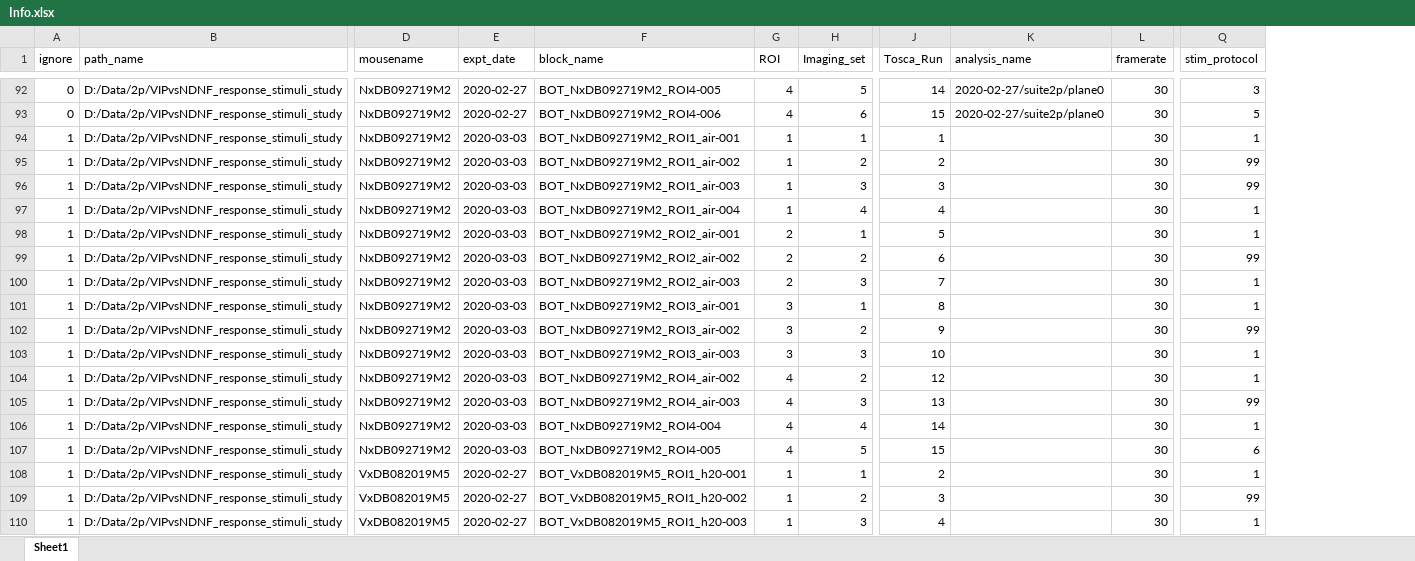
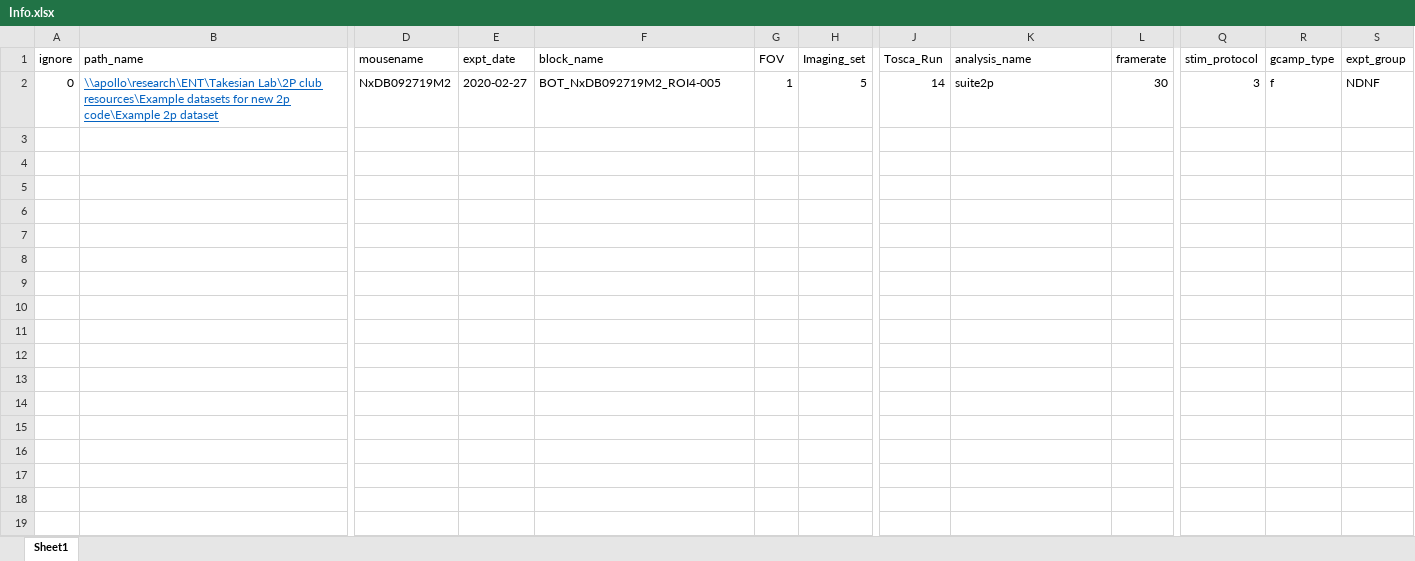
Before and after one commit to takesian-lab/Calcium-Imaging-Analysis, an Excel workbook: Info.xlsx, sheet Sheet1, drawn as a sheet; only a part is shown, gaps mark what is left out; values as stored, in another font and other column widths than the file's, no borders; removed rows and columns are numbered as before the commit, all else as after; rows hold the shown columns only; the diff covers the shown part only; the diff names each change by its address in the sheet, - before the commit and + after, or states it on an @@ line.

Commit message:
Update Info.xlsx

```diff
--- a/Info.xlsx (sheet Sheet1)
+++ b/Info.xlsx (sheet Sheet1)
-column G (ROI), row 92: 4
+column G (FOV), row 2: 1
+column R (gcamp_type), row 2: f
+column S (expt_group), row 2: NDNF
-B2 (path_name): D:/Data/2p/VIPvsNDNF_response_stimuli_study
+B2 (path_name): \\apollo\research\ENT\Takesian Lab\2P club resources\Example datasets for new 2p code\Example 2p dataset
@@ B2 underline: off → on, text colour: black → #0563C1 @@
-K2 (analysis_name): 2020-02-27/suite2p/plane0
+K2 (analysis_name): suite2p
-row 93: 0 | D:/Data/2p/VIPvsNDNF_response_stimuli_study | NxDB092719M2 | 2020-02-27 | BOT_NxDB092719M2_ROI4-006 | 4 | 6 | 15 | 2020-02-27/suite2p/plane0 | 30 | 5
-row 94: 1 | D:/Data/2p/VIPvsNDNF_response_stimuli_study | NxDB092719M2 | 2020-03-03 | BOT_NxDB092719M2_ROI1_air-001 | 1 | 1 | 1 |  | 30 | 1
-row 95: 1 | D:/Data/2p/VIPvsNDNF_response_stimuli_study | NxDB092719M2 | 2020-03-03 | BOT_NxDB092719M2_ROI1_air-002 | 1 | 2 | 2 |  | 30 | 99
-row 96: 1 | D:/Data/2p/VIPvsNDNF_response_stimuli_study | NxDB092719M2 | 2020-03-03 | BOT_NxDB092719M2_ROI1_air-003 | 1 | 3 | 3 |  | 30 | 99
-row 97: 1 | D:/Data/2p/VIPvsNDNF_response_stimuli_study | NxDB092719M2 | 2020-03-03 | BOT_NxDB092719M2_ROI1_air-004 | 1 | 4 | 4 |  | 30 | 1
-row 98: 1 | D:/Data/2p/VIPvsNDNF_response_stimuli_study | NxDB092719M2 | 2020-03-03 | BOT_NxDB092719M2_ROI2_air-001 | 2 | 1 | 5 |  | 30 | 1
-row 99: 1 | D:/Data/2p/VIPvsNDNF_response_stimuli_study | NxDB092719M2 | 2020-03-03 | BOT_NxDB092719M2_ROI2_air-002 | 2 | 2 | 6 |  | 30 | 99
-row 100: 1 | D:/Data/2p/VIPvsNDNF_response_stimuli_study | NxDB092719M2 | 2020-03-03 | BOT_NxDB092719M2_ROI2_air-003 | 2 | 3 | 7 |  | 30 | 1
-row 101: 1 | D:/Data/2p/VIPvsNDNF_response_stimuli_study | NxDB092719M2 | 2020-03-03 | BOT_NxDB092719M2_ROI3_air-001 | 3 | 1 | 8 |  | 30 | 1
-row 102: 1 | D:/Data/2p/VIPvsNDNF_response_stimuli_study | NxDB092719M2 | 2020-03-03 | BOT_NxDB092719M2_ROI3_air-002 | 3 | 2 | 9 |  | 30 | 99
-row 103: 1 | D:/Data/2p/VIPvsNDNF_response_stimuli_study | NxDB092719M2 | 2020-03-03 | BOT_NxDB092719M2_ROI3_air-003 | 3 | 3 | 10 |  | 30 | 1
-row 104: 1 | D:/Data/2p/VIPvsNDNF_response_stimuli_study | NxDB092719M2 | 2020-03-03 | BOT_NxDB092719M2_ROI4_air-002 | 4 | 2 | 12 |  | 30 | 1
-row 105: 1 | D:/Data/2p/VIPvsNDNF_response_stimuli_study | NxDB092719M2 | 2020-03-03 | BOT_NxDB092719M2_ROI4_air-003 | 4 | 3 | 13 |  | 30 | 99
-row 106: 1 | D:/Data/2p/VIPvsNDNF_response_stimuli_study | NxDB092719M2 | 2020-03-03 | BOT_NxDB092719M2_ROI4-004 | 4 | 4 | 14 |  | 30 | 1
-row 107: 1 | D:/Data/2p/VIPvsNDNF_response_stimuli_study | NxDB092719M2 | 2020-03-03 | BOT_NxDB092719M2_ROI4-005 | 4 | 5 | 15 |  | 30 | 6
-row 108: 1 | D:/Data/2p/VIPvsNDNF_response_stimuli_study | VxDB082019M5 | 2020-02-27 | BOT_VxDB082019M5_ROI1_h20-001 | 1 | 1 | 2 |  | 30 | 1
-row 109: 1 | D:/Data/2p/VIPvsNDNF_response_stimuli_study | VxDB082019M5 | 2020-02-27 | BOT_VxDB082019M5_ROI1_h20-002 | 1 | 2 | 3 |  | 30 | 99
-row 110: 1 | D:/Data/2p/VIPvsNDNF_response_stimuli_study | VxDB082019M5 | 2020-02-27 | BOT_VxDB082019M5_ROI1_h20-003 | 1 | 3 | 4 |  | 30 | 1
```
Also changed, not shown: 116 removed rows elsewhere in this sheet.
